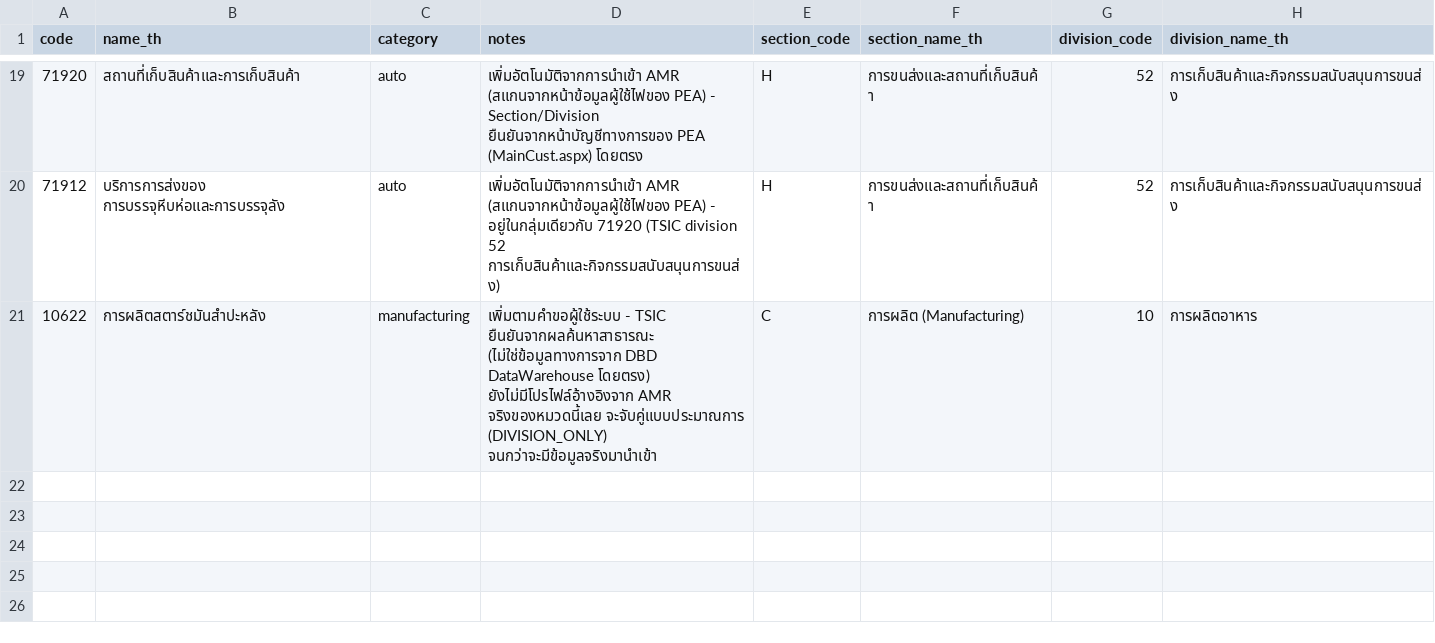
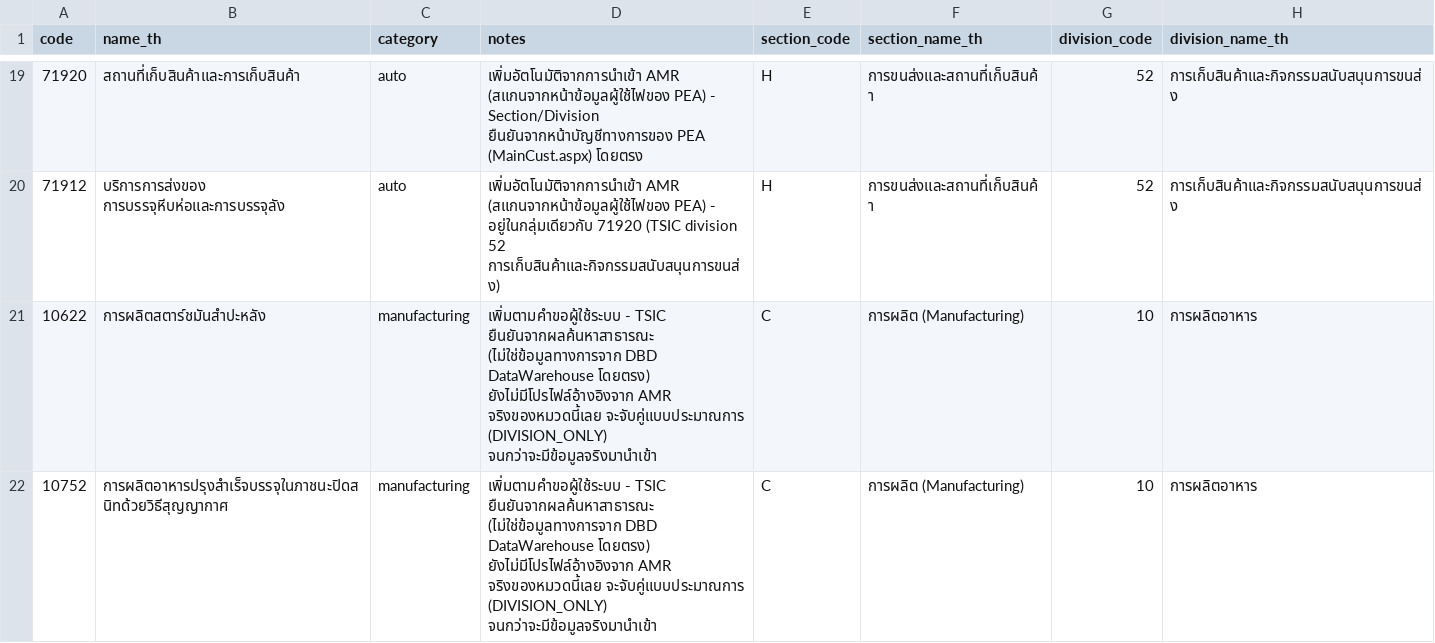
Before and after one commit to DekPeem/Data, a CSV file: data/reference/business_types.csv, drawn as a sheet; only a part is shown, gaps mark what is left out; the diff names each change by its address in the sheet, - before the commit and + after, or states it on an @@ line.

```diff
--- a/data/reference/business_types.csv
+++ b/data/reference/business_types.csv
+row 22: 10752 | การผลิตอาหารปรุงสำเร็จบรรจุในภาชนะปิดสนิทด้วยวิธีสุญญากาศ | manufacturing | เพิ่มตามคำขอผู้ใช้ระบบ - TSIC ยืนยันจากผลค้นหาสาธารณะ (ไม่ใช่ข้อมูลทางการจาก DBD DataWarehouse โดยตรง) ยังไม่มีโปรไฟล์อ้างอิงจาก AMR จริงของหมวดนี้เลย จะจับคู่แบบประมาณการ (DIVISION_ONLY) จนกว่าจะมีข้อมูลจริงมานำเข้า | C | การผลิต (Manufacturing) | 10 | การผลิตอาหาร
```
